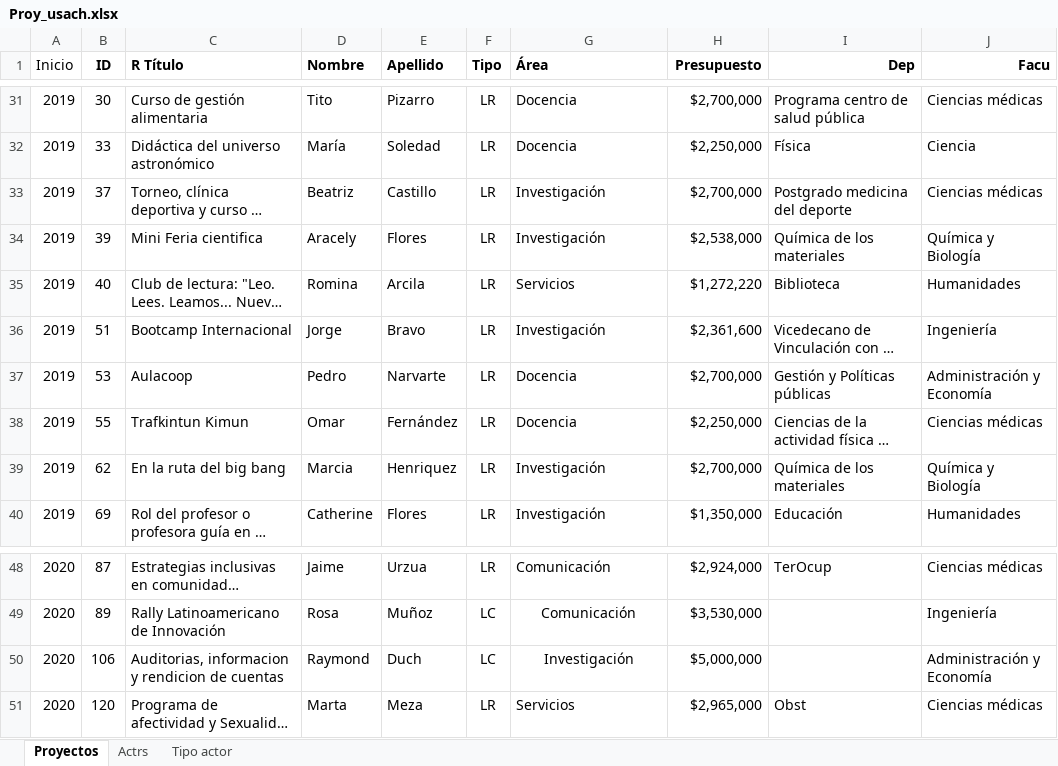
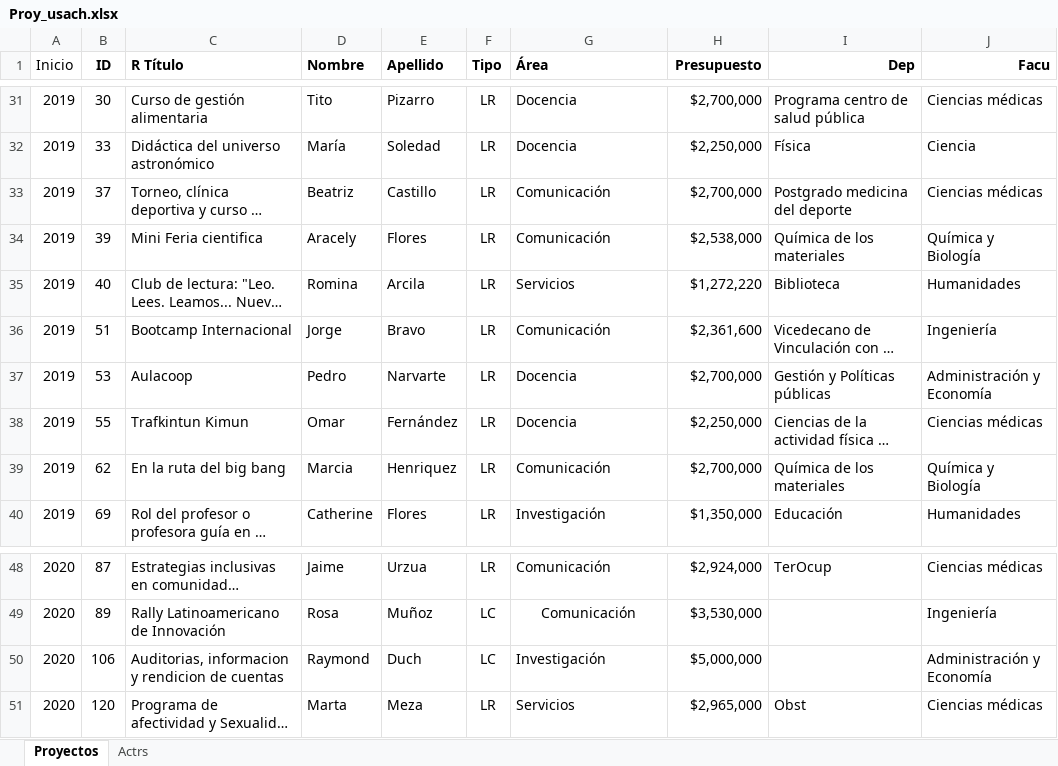
Before and after one commit to DiegoSalazarA/MapeoExtrauniversitariosUSACH, an Excel workbook: Data/Original Data/Proy_usach.xlsx, sheet Proyectos, drawn as a sheet; only a part is shown, gaps mark what is left out; long unchanged cells end in …; values as stored, in another font and other column widths than the file's, no borders; charts and pictures not drawn; the diff covers the shown part only; the diff names each change by its address in the sheet, - before the commit and + after, or states it on an @@ line.

```diff
--- a/Data/Original Data/Proy_usach.xlsx (sheet Proyectos)
+++ b/Data/Original Data/Proy_usach.xlsx (sheet Proyectos)
-sheet tab: Tipo actor
-G33:G34 (Área): Investigación
+G33:G34 (Área): Comunicación
-G36 (Área): Investigación
+G36 (Área): Comunicación
-G39 (Área): Investigación
+G39 (Área): Comunicación
-G50 alignment: center
+G50 alignment: left
```
Also changed, not shown: 18 edited cells elsewhere in this sheet, sheet Actrs, hidden cells, charts or pictures.
